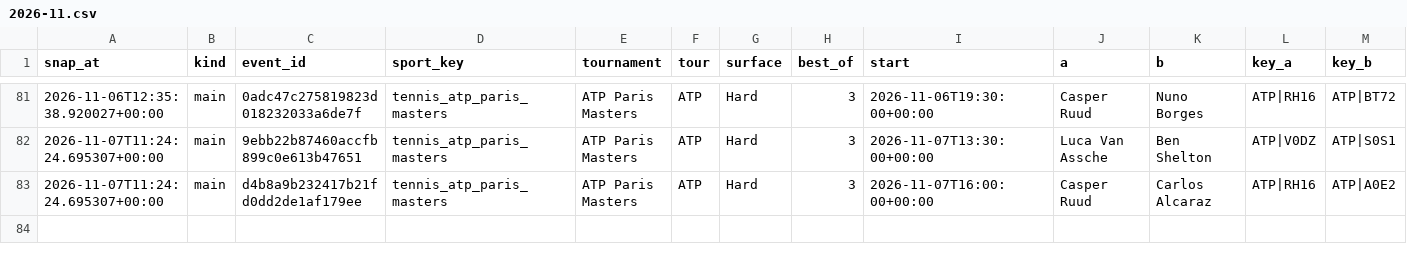
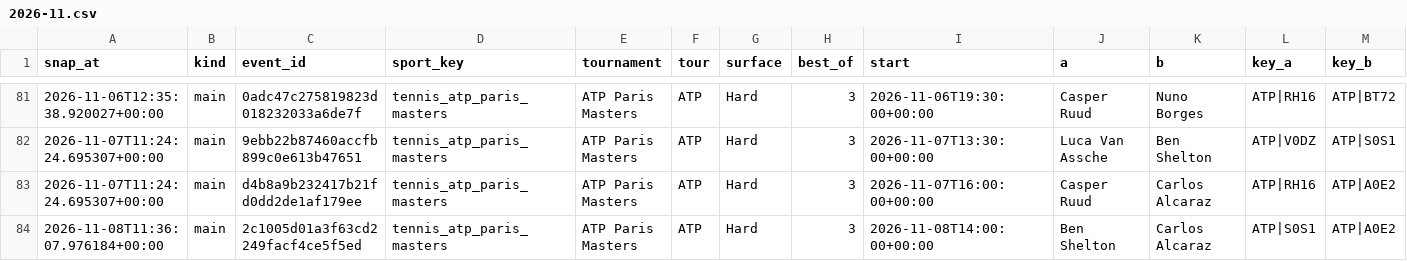
Before and after one commit to petermazgut10-del/tennis-predictor, a CSV file: state/odds/2026-11.csv, drawn as a sheet; only a part is shown, gaps mark what is left out; rows hold the shown columns only; the diff names each change by its address in the sheet, - before the commit and + after, or states it on an @@ line.

```diff
--- a/state/odds/2026-11.csv
+++ b/state/odds/2026-11.csv
+row 84: 2026-11-08T11:36:07.976184+00:00 | main | 2c1005d01a3f63cd2249facf4ce5f5ed | tennis_atp_paris_masters | ATP Paris Masters | ATP | Hard | 3 | 2026-11-08T14:00:00+00:00 | Ben Shelton | Carlos Alcaraz | ATP|S0S1 | ATP|A0E2
```
Also changed, not shown: state/bet_log.csv, 5 other files.
